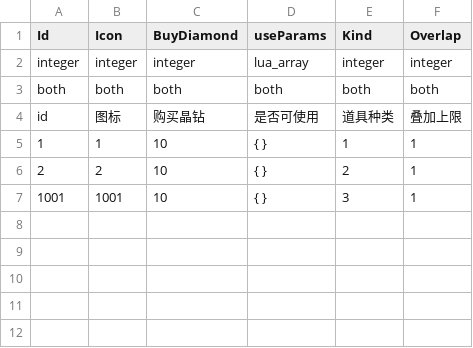
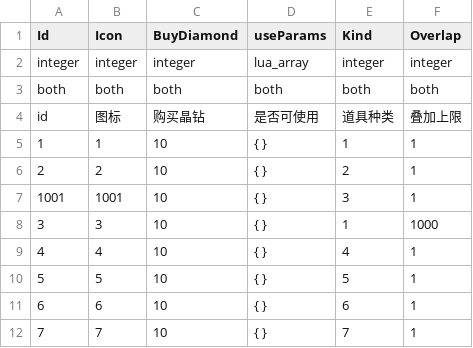
Before and after one commit to literwave/game_common, a TSV file: tsv/Item.tsv, drawn as a sheet; the diff names each change by its address in the sheet, - before the commit and + after, or states it on an @@ line.

Commit message:
Update hero and item data in JSON and Lua files; remove unused Global entry. Add new heroes and items with attributes for gameplay balance.

```diff
--- a/tsv/Item.tsv
+++ b/tsv/Item.tsv
+row 8: 3 | 3 | 10 | { } | 1 | 1000
+row 9: 4 | 4 | 10 | { } | 4 | 1
+row 10: 5 | 5 | 10 | { } | 5 | 1
+row 11: 6 | 6 | 10 | { } | 6 | 1
+row 12: 7 | 7 | 10 | { } | 7 | 1
```
Also changed, not shown: tsv/Hero.tsv, 6 other files.
